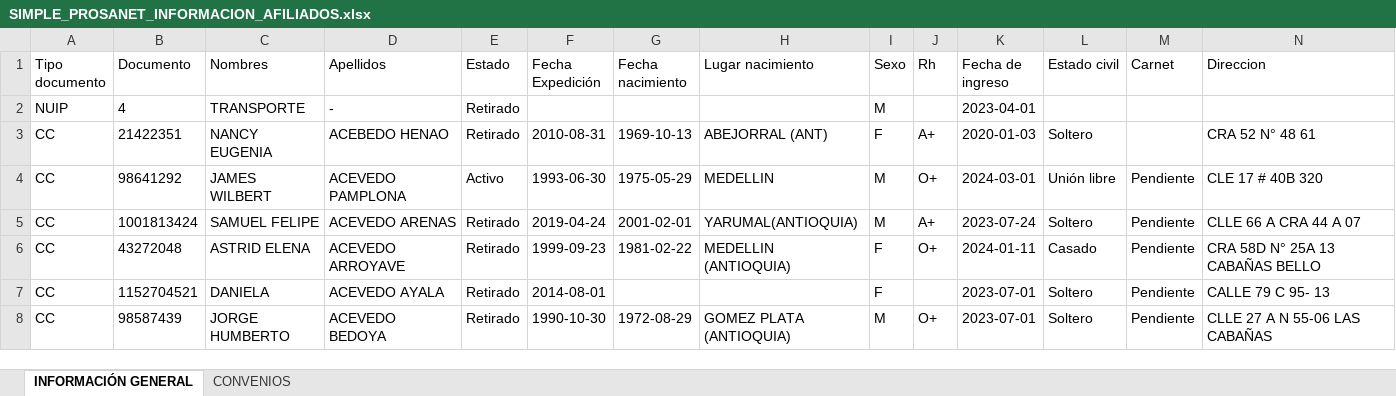
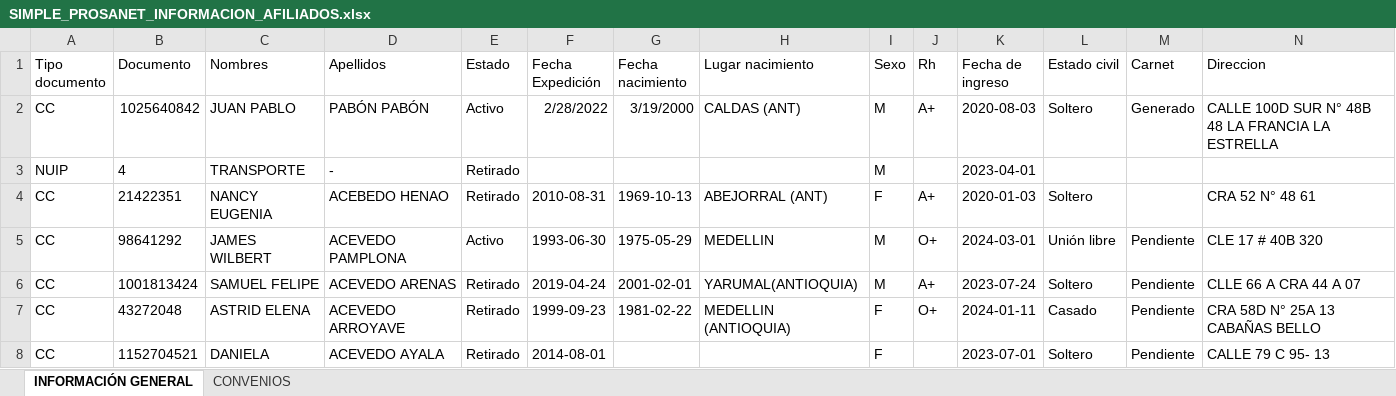
Before and after one commit to ProSaludSindicato/prosalud, an Excel workbook: public/data/SIMPLE_PROSANET_INFORMACION_AFILIADOS.xlsx, sheet INFORMACIÓN GENERAL, drawn as a sheet; only a part is shown; the shorter side is filled out with more unchanged rows; values as stored, in another font and other column widths than the file's, no borders; rows hold the shown columns only; the diff names each change by its address in the sheet, - before the commit and + after, or states it on an @@ line.

```diff
--- a/public/data/SIMPLE_PROSANET_INFORMACION_AFILIADOS.xlsx (sheet INFORMACIÓN GENERAL)
+++ b/public/data/SIMPLE_PROSANET_INFORMACION_AFILIADOS.xlsx (sheet INFORMACIÓN GENERAL)
+row 2: CC | 1025640842 | JUAN PABLO | PABÓN PABÓN | Activo | 2/28/2022 | 3/19/2000 | CALDAS (ANT) | M | A+ | 2020-08-03 | Soltero | Generado | CALLE 100D SUR N° 48B 48 LA FRANCIA LA ESTRELLA
```
Also changed, not shown: sheet CONVENIOS.
